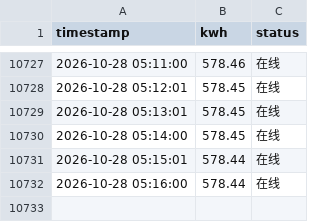
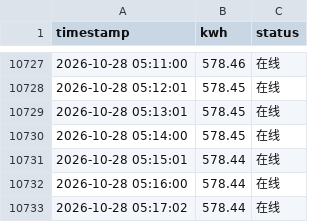
Before and after one commit to Jinsiyu9911/my-scheduled-task, a CSV file: data/meter_data.csv, drawn as a sheet; only a part is shown, gaps mark what is left out.

Commit message:
data: 2026-10-28 05:17:02 电表数据（自动提交）

```diff
--- a/data/meter_data.csv
+++ b/data/meter_data.csv
@@ -10732 +10732,2 @@
 2026-10-28 05:16:00,578.44,在线
+2026-10-28 05:17:02,578.44,在线
```
Also changed, not shown: 3 other files.
